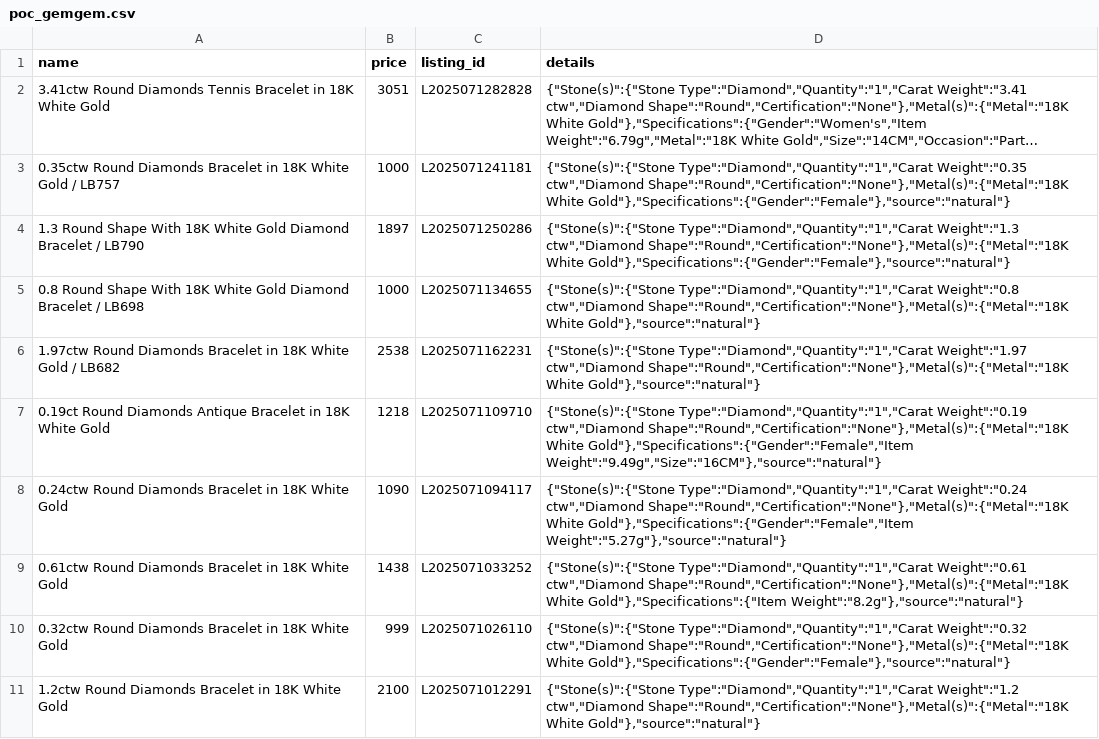
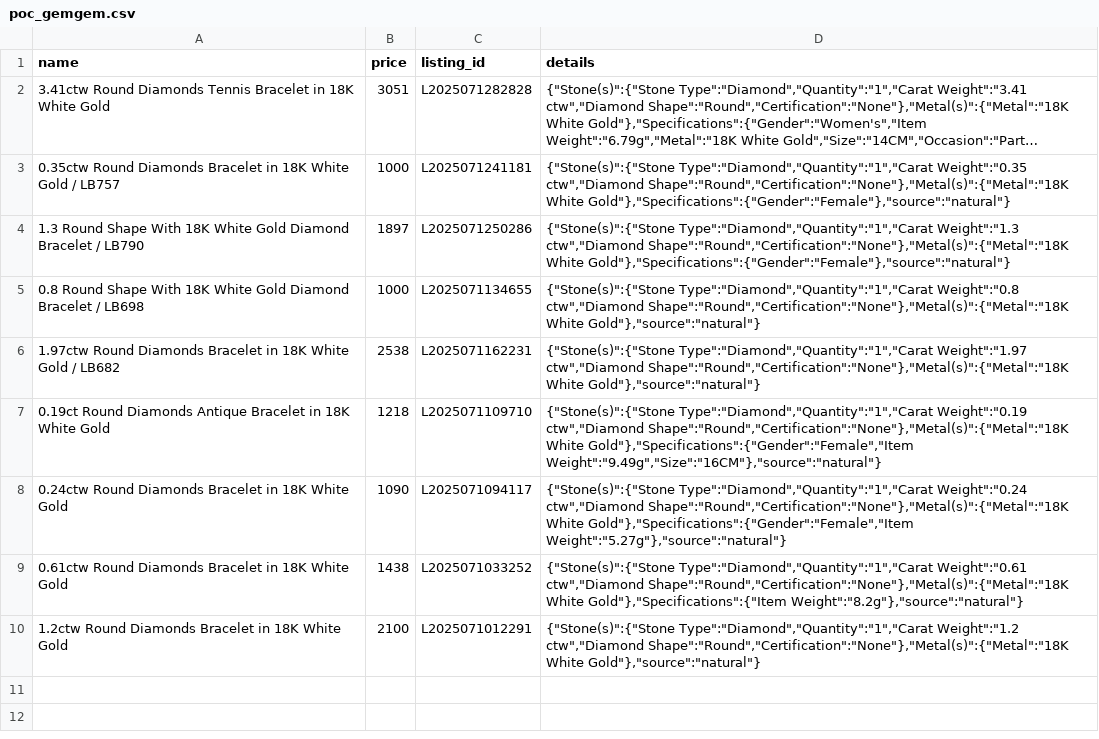
Before and after one commit to SanyamGarg02/POC_Smart_Price_Comparison, a CSV file: data/poc_gemgem.csv, drawn as a sheet; long unchanged cells end in …; the diff names each change by its address in the sheet, - before the commit and + after, or states it on an @@ line.

```diff
--- a/data/poc_gemgem.csv
+++ b/data/poc_gemgem.csv
-row 10: 0.32ctw Round Diamonds Bracelet in 18K White Gold | 999 | L2025071026110 | {"Stone(s)":{"Stone Type":"Diamond","Quantity":"1","Carat Weight":"0.32 ctw","Diamond Shape":"Round","Certification":"None"},"Metal(s)":{"Metal":"18K White Gold"},"Specifications":{"Gender":"Female"},"source":"natural"}
```
Also changed, not shown: 2 other files.
